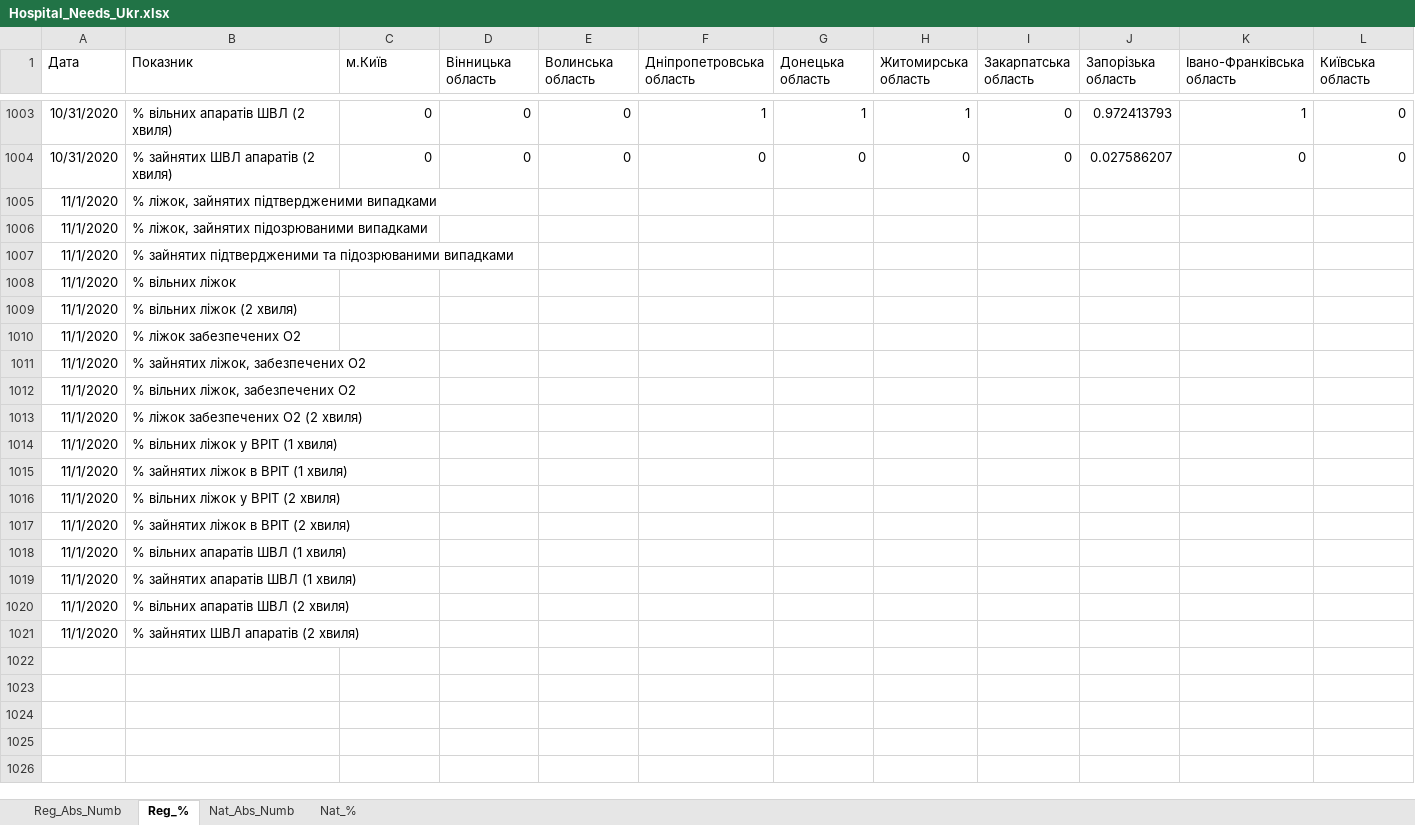
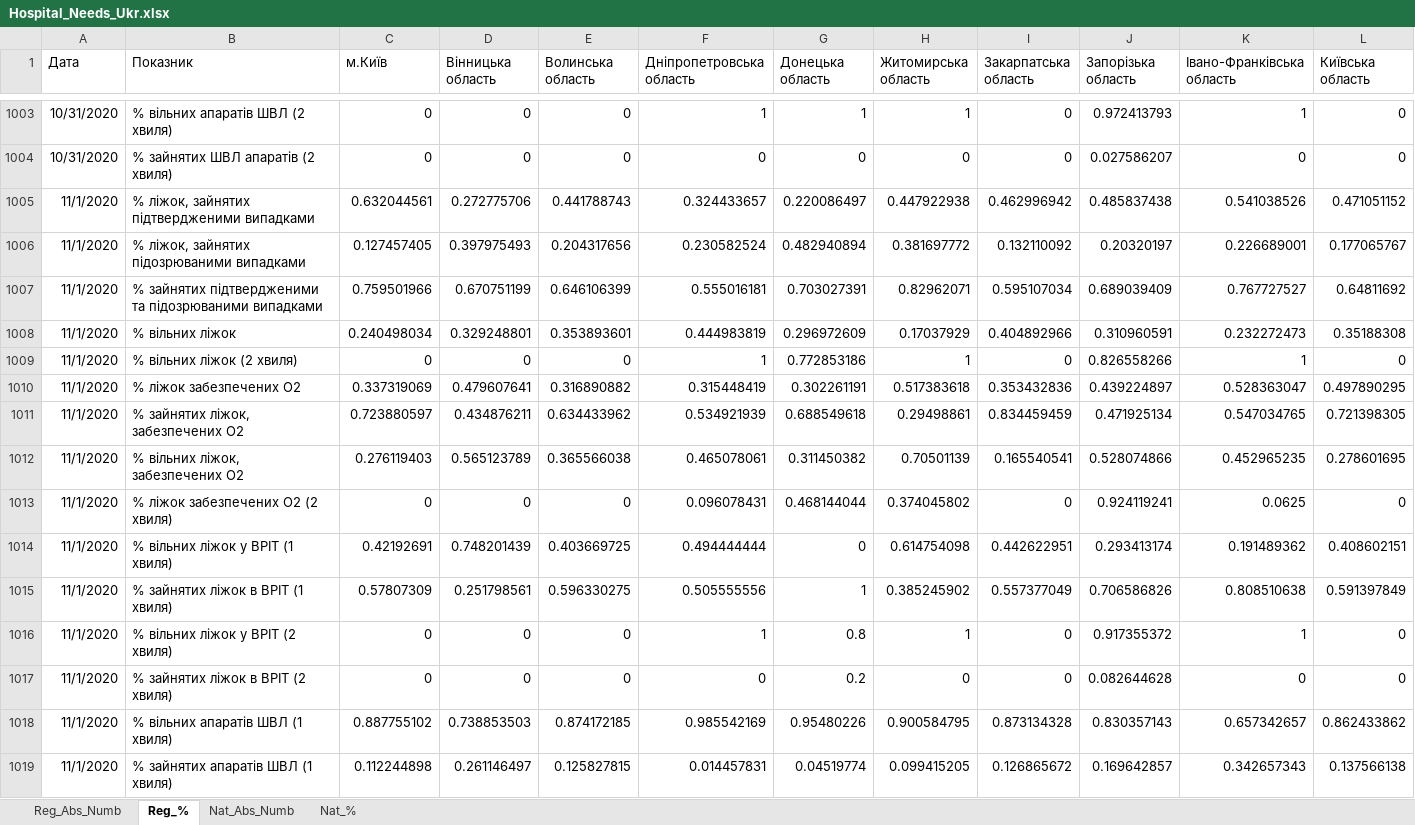
Before and after one commit to zavatskyiv/hosp_needs, an Excel workbook: Hospital_Needs_Ukr.xlsx, sheet Reg_%, drawn as a sheet; only a part is shown, gaps mark what is left out; values as stored, in another font and other column widths than the file's, no borders; table styles not drawn; removed rows and columns are numbered as before the commit, all else as after; rows hold the shown columns only; the diff covers the shown part only; the diff names each change by its address in the sheet, - before the commit and + after, or states it on an @@ line.

```diff
--- a/Hospital_Needs_Ukr.xlsx (sheet Reg_%)
+++ b/Hospital_Needs_Ukr.xlsx (sheet Reg_%)
-row 1005: 11/1/2020 | % ліжок, зайнятих підтвердженими випадками
-row 1006: 11/1/2020 | % ліжок, зайнятих підозрюваними випадками
-row 1007: 11/1/2020 | % зайнятих підтвердженими та підозрюваними випадками
-row 1008: 11/1/2020 | % вільних ліжок
-row 1009: 11/1/2020 | % вільних ліжок (2 хвиля)
-row 1010: 11/1/2020 | % ліжок забезпечених О2
-row 1011: 11/1/2020 | % зайнятих ліжок, забезпечених О2
-row 1012: 11/1/2020 | % вільних ліжок, забезпечених О2
-row 1013: 11/1/2020 | % ліжок забезпечених О2 (2 хвиля)
-row 1014: 11/1/2020 | % вільних ліжок у ВРІТ (1 хвиля)
-row 1015: 11/1/2020 | % зайнятих ліжок в ВРІТ (1 хвиля)
-row 1016: 11/1/2020 | % вільних ліжок у ВРІТ (2 хвиля)
-row 1017: 11/1/2020 | % зайнятих ліжок в ВРІТ (2 хвиля)
-row 1018: 11/1/2020 | % вільних апаратів ШВЛ (1 хвиля)
-row 1019: 11/1/2020 | % зайнятих апаратів ШВЛ (1 хвиля)
-row 1020: 11/1/2020 | % вільних апаратів ШВЛ (2 хвиля)
-row 1021: 11/1/2020 | % зайнятих ШВЛ апаратів (2 хвиля)
+row 1005: 11/1/2020 | % ліжок, зайнятих підтвердженими випадками | 0.632044561 | 0.272775706 | 0.441788743 | 0.324433657 | 0.220086497 | 0.447922938 | 0.462996942 | 0.485837438 | 0.541038526 | 0.471051152
+row 1006: 11/1/2020 | % ліжок, зайнятих підозрюваними випадками | 0.127457405 | 0.397975493 | 0.204317656 | 0.230582524 | 0.482940894 | 0.381697772 | 0.132110092 | 0.20320197 | 0.226689001 | 0.177065767
+row 1007: 11/1/2020 | % зайнятих підтвердженими та підозрюваними випадками | 0.759501966 | 0.670751199 | 0.646106399 | 0.555016181 | 0.703027391 | 0.82962071 | 0.595107034 | 0.689039409 | 0.767727527 | 0.64811692
+row 1008: 11/1/2020 | % вільних ліжок | 0.240498034 | 0.329248801 | 0.353893601 | 0.444983819 | 0.296972609 | 0.17037929 | 0.404892966 | 0.310960591 | 0.232272473 | 0.35188308
+row 1009: 11/1/2020 | % вільних ліжок (2 хвиля) | 0 | 0 | 0 | 1 | 0.772853186 | 1 | 0 | 0.826558266 | 1 | 0
+row 1010: 11/1/2020 | % ліжок забезпечених О2 | 0.337319069 | 0.479607641 | 0.316890882 | 0.315448419 | 0.302261191 | 0.517383618 | 0.353432836 | 0.439224897 | 0.528363047 | 0.497890295
+row 1011: 11/1/2020 | % зайнятих ліжок, забезпечених О2 | 0.723880597 | 0.434876211 | 0.634433962 | 0.534921939 | 0.688549618 | 0.29498861 | 0.834459459 | 0.471925134 | 0.547034765 | 0.721398305
+row 1012: 11/1/2020 | % вільних ліжок, забезпечених О2 | 0.276119403 | 0.565123789 | 0.365566038 | 0.465078061 | 0.311450382 | 0.70501139 | 0.165540541 | 0.528074866 | 0.452965235 | 0.278601695
+row 1013: 11/1/2020 | % ліжок забезпечених О2 (2 хвиля) | 0 | 0 | 0 | 0.096078431 | 0.468144044 | 0.374045802 | 0 | 0.924119241 | 0.0625 | 0
+row 1014: 11/1/2020 | % вільних ліжок у ВРІТ (1 хвиля) | 0.42192691 | 0.748201439 | 0.403669725 | 0.494444444 | 0 | 0.614754098 | 0.442622951 | 0.293413174 | 0.191489362 | 0.408602151
+row 1015: 11/1/2020 | % зайнятих ліжок в ВРІТ (1 хвиля) | 0.57807309 | 0.251798561 | 0.596330275 | 0.505555556 | 1 | 0.385245902 | 0.557377049 | 0.706586826 | 0.808510638 | 0.591397849
+row 1016: 11/1/2020 | % вільних ліжок у ВРІТ (2 хвиля) | 0 | 0 | 0 | 1 | 0.8 | 1 | 0 | 0.917355372 | 1 | 0
+row 1017: 11/1/2020 | % зайнятих ліжок в ВРІТ (2 хвиля) | 0 | 0 | 0 | 0 | 0.2 | 0 | 0 | 0.082644628 | 0 | 0
+row 1018: 11/1/2020 | % вільних апаратів ШВЛ (1 хвиля) | 0.887755102 | 0.738853503 | 0.874172185 | 0.985542169 | 0.95480226 | 0.900584795 | 0.873134328 | 0.830357143 | 0.657342657 | 0.862433862
+row 1019: 11/1/2020 | % зайнятих апаратів ШВЛ (1 хвиля) | 0.112244898 | 0.261146497 | 0.125827815 | 0.014457831 | 0.04519774 | 0.099415205 | 0.126865672 | 0.169642857 | 0.342657343 | 0.137566138
```
Also changed, not shown: 2 added rows elsewhere in this sheet, sheet Reg_Abs_Numb, sheet Nat_Abs_Numb, sheet Nat_%.
